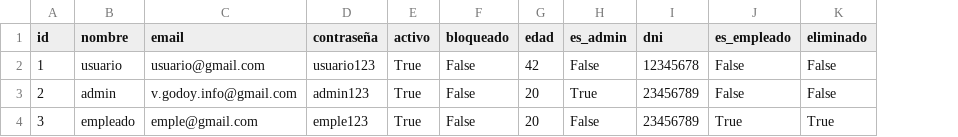
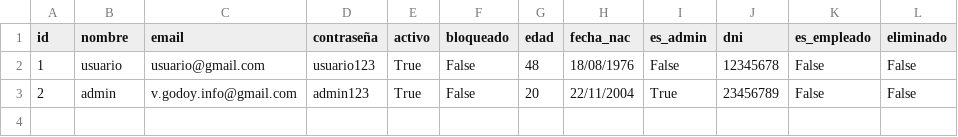
Before and after one commit to valengodoy/alquilerVehiculos, a CSV file: data/usuarios.csv, drawn as a sheet; removed rows and columns are numbered as before the commit, all else as after; the diff names each change by its address in the sheet, - before the commit and + after, or states it on an @@ line.

```diff
--- a/data/usuarios.csv
+++ b/data/usuarios.csv
+column H (fecha_nac), rows 2-3: 18/08/1976 | 22/11/2004
-G2 (edad): 42
+G2 (edad): 48
-row 4: 3 | empleado | emple@gmail.com | emple123 | True | False | 20 | False | 23456789 | True | True
```
Also changed, not shown: 4 other files.
